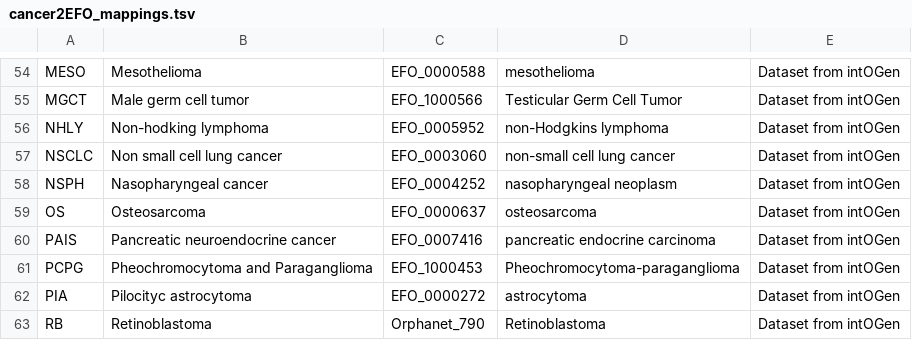
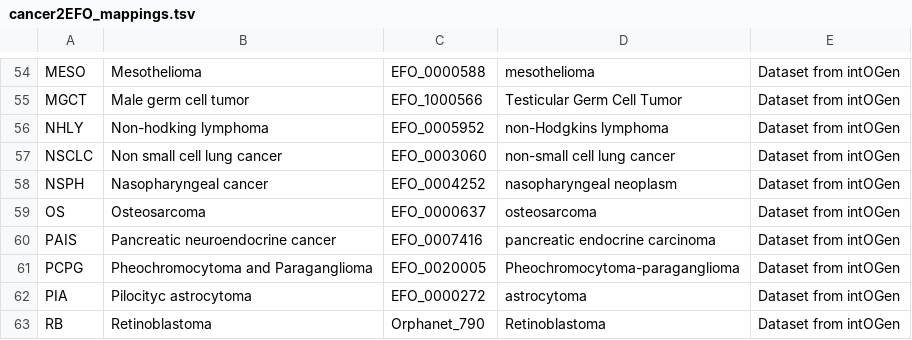
Before and after one commit to opentargets/evidence_datasource_parsers, a TSV file: resources/cancer2EFO_mappings.tsv, drawn as a sheet; only a part is shown, gaps mark what is left out.

Commit message:
Update mapping according to github.com/EBISPOT/efo/issues/1056
A specific term for `Pheochromocytoma and Paraganglioma` has been added to EFO: EFO_0020005

```diff
--- a/resources/cancer2EFO_mappings.tsv
+++ b/resources/cancer2EFO_mappings.tsv
@@ -60,3 +60,3 @@ OS	Osteosarcoma	EFO_0000637	osteosarcoma	Dataset from intOGen
 PAIS	Pancreatic neuroendocrine cancer	EFO_0007416	pancreatic endocrine carcinoma	Dataset from intOGen
-PCPG	Pheochromocytoma and Paraganglioma	EFO_1000453 	Pheochromocytoma-paraganglioma	Dataset from intOGen
+PCPG	Pheochromocytoma and Paraganglioma	EFO_0020005 	Pheochromocytoma-paraganglioma	Dataset from intOGen
 PIA	Pilocityc astrocytoma	EFO_0000272	astrocytoma	Dataset from intOGen
```
